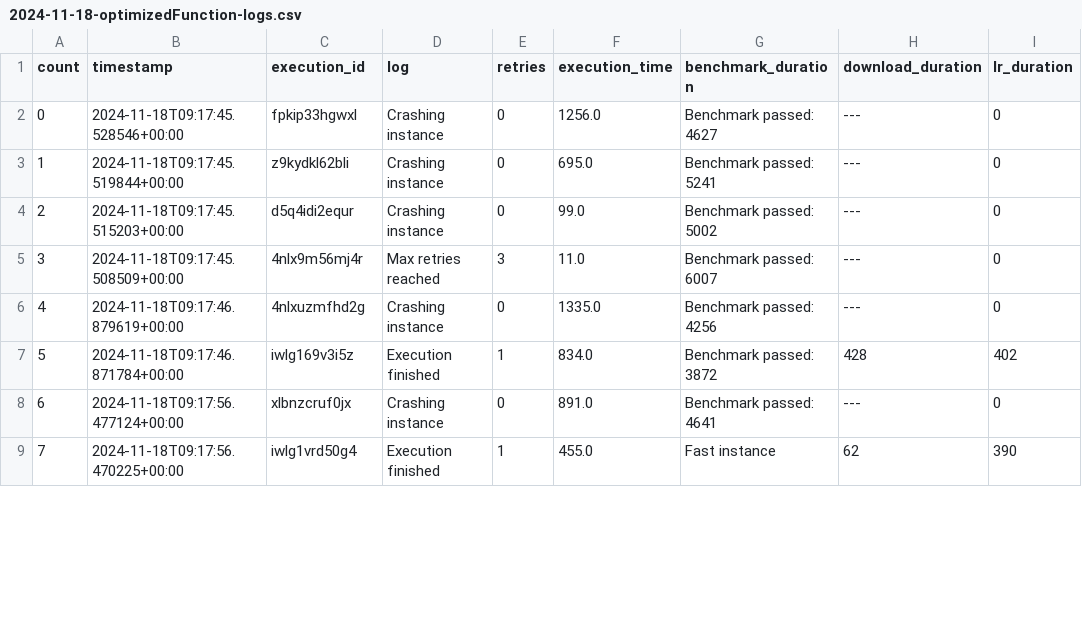
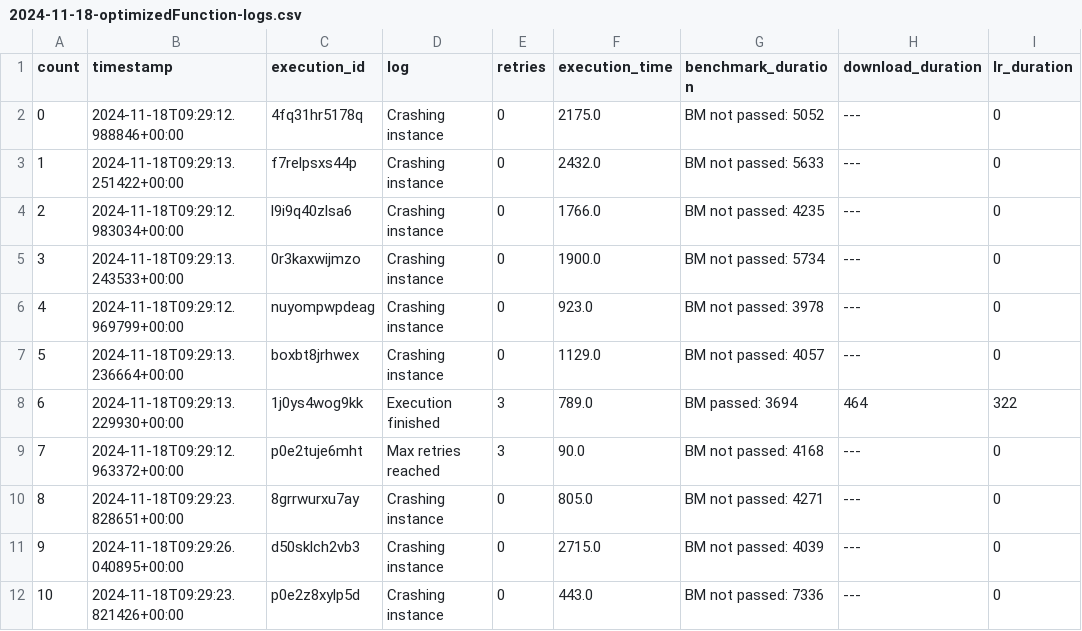
Before and after one commit to nilshoeller/minos, a CSV file: jupyter/logs_archive/2024-11-18-optimizedFunction-logs.csv, drawn as a sheet; only a part is shown; removed rows and columns are numbered as before the commit, all else as after; the diff covers the shown part only; the diff names each change by its address in the sheet, - before the commit and + after, or states it on an @@ line.

```diff
--- a/jupyter/logs_archive/2024-11-18-optimizedFunction-logs.csv
+++ b/jupyter/logs_archive/2024-11-18-optimizedFunction-logs.csv
+row 2: 0 | 2024-11-18T09:29:12.988846+00:00 | 4fq31hr5178q | Crashing instance | 0 | 2175.0 | BM not passed: 5052 | --- | 0
@@ column A (count) renumbered between rows 3 and 15 @@
-B3 (timestamp): 2024-11-18T09:17:45.528546+00:00
+B3 (timestamp): 2024-11-18T09:29:13.251422+00:00
-C3 (execution_id): fpkip33hgwxl
+C3 (execution_id): f7relpsxs44p
-F3 (execution_time): 1256.0
+F3 (execution_time): 2432.0
-G3 (benchmark_duration): Benchmark passed: 4627
+G3 (benchmark_duration): BM not passed: 5633
-B4 (timestamp): 2024-11-18T09:17:45.519844+00:00
+B4 (timestamp): 2024-11-18T09:29:12.983034+00:00
-C4 (execution_id): z9kydkl62bli
+C4 (execution_id): l9i9q40zlsa6
-F4 (execution_time): 695.0
+F4 (execution_time): 1766.0
-G4 (benchmark_duration): Benchmark passed: 5241
+G4 (benchmark_duration): BM not passed: 4235
+row 5: 3 | 2024-11-18T09:29:13.243533+00:00 | 0r3kaxwijmzo | Crashing instance | 0 | 1900.0 | BM not passed: 5734 | --- | 0
+row 6: 4 | 2024-11-18T09:29:12.969799+00:00 | nuyompwpdeag | Crashing instance | 0 | 923.0 | BM not passed: 3978 | --- | 0
-B7 (timestamp): 2024-11-18T09:17:45.515203+00:00
+B7 (timestamp): 2024-11-18T09:29:13.236664+00:00
-C7 (execution_id): d5q4idi2equr
+C7 (execution_id): boxbt8jrhwex
-F7 (execution_time): 99.0
+F7 (execution_time): 1129.0
-G7 (benchmark_duration): Benchmark passed: 5002
+G7 (benchmark_duration): BM not passed: 4057
+row 8: 6 | 2024-11-18T09:29:13.229930+00:00 | 1j0ys4wog9kk | Execution finished | 3 | 789.0 | BM passed: 3694 | 464 | 322
-B9 (timestamp): 2024-11-18T09:17:45.508509+00:00
+B9 (timestamp): 2024-11-18T09:29:12.963372+00:00
-C9 (execution_id): 4nlx9m56mj4r
+C9 (execution_id): p0e2tuje6mht
-F9 (execution_time): 11.0
+F9 (execution_time): 90.0
-G9 (benchmark_duration): Benchmark passed: 6007
+G9 (benchmark_duration): BM not passed: 4168
+row 10: 8 | 2024-11-18T09:29:23.828651+00:00 | 8grrwurxu7ay | Crashing instance | 0 | 805.0 | BM not passed: 4271 | --- | 0
-B11 (timestamp): 2024-11-18T09:17:46.879619+00:00
+B11 (timestamp): 2024-11-18T09:29:26.040895+00:00
-C11 (execution_id): 4nlxuzmfhd2g
+C11 (execution_id): d50sklch2vb3
-F11 (execution_time): 1335.0
+F11 (execution_time): 2715.0
-G11 (benchmark_duration): Benchmark passed: 4256
+G11 (benchmark_duration): BM not passed: 4039
-row 7: 5 | 2024-11-18T09:17:46.871784+00:00 | iwlg169v3i5z | Execution finished | 1 | 834.0 | Benchmark passed: 3872 | 428 | 402
-B12 (timestamp): 2024-11-18T09:17:56.477124+00:00
+B12 (timestamp): 2024-11-18T09:29:23.821426+00:00
-C12 (execution_id): xlbnzcruf0jx
+C12 (execution_id): p0e2z8xylp5d
-F12 (execution_time): 891.0
+F12 (execution_time): 443.0
-G12 (benchmark_duration): Benchmark passed: 4641
+G12 (benchmark_duration): BM not passed: 7336
-row 9: 7 | 2024-11-18T09:17:56.470225+00:00 | iwlg1vrd50g4 | Execution finished | 1 | 455.0 | Fast instance | 62 | 390
```
Also changed, not shown: 2 added rows, 1 removed row and 8 edited cells elsewhere in this file, jupyter/logs_archive/2024-11-18-baselineFunction-logs.csv, 3 other files.
